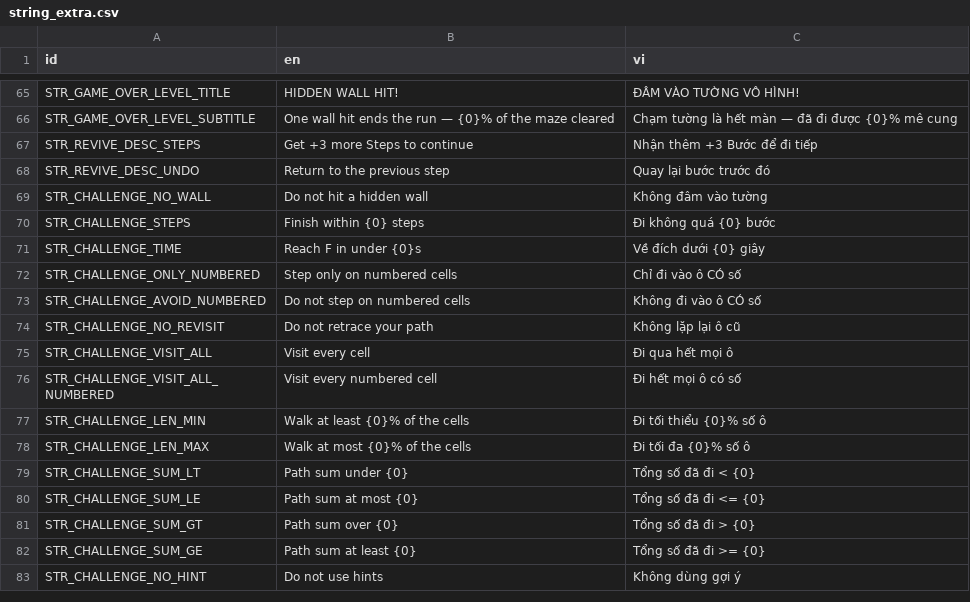
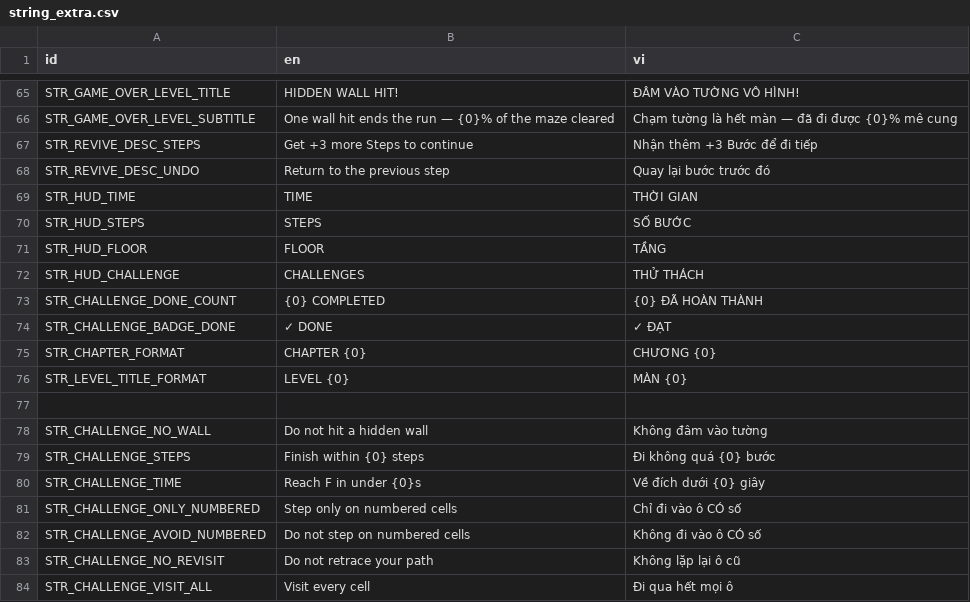
Before and after one commit to mrbut1995/phone-game-inkmaze, a CSV file: resources/localization/string_extra.csv, drawn as a sheet; only a part is shown, gaps mark what is left out; the shorter side is filled out with more unchanged rows; the diff names each change by its address in the sheet, - before the commit and + after, or states it on an @@ line.

Commit message:
feat: rebuild game HUD per new match-up mockups with red check badges and floor card

```diff
--- a/resources/localization/string_extra.csv
+++ b/resources/localization/string_extra.csv
+row 69: STR_HUD_TIME | TIME | THỜI GIAN
+row 70: STR_HUD_STEPS | STEPS | SỐ BƯỚC
+row 71: STR_HUD_FLOOR | FLOOR | TẦNG
+row 72: STR_HUD_CHALLENGE | CHALLENGES | THỬ THÁCH
+row 73: STR_CHALLENGE_DONE_COUNT | {0} COMPLETED | {0} ĐÃ HOÀN THÀNH
+row 74: STR_CHALLENGE_BADGE_DONE | ✓ DONE | ✓ ĐẠT
+row 75: STR_CHAPTER_FORMAT | CHAPTER {0} | CHƯƠNG {0}
+row 76: STR_LEVEL_TITLE_FORMAT | LEVEL {0} | MÀN {0}
+row 77: (empty)
```
Also changed, not shown: 38 other files.
